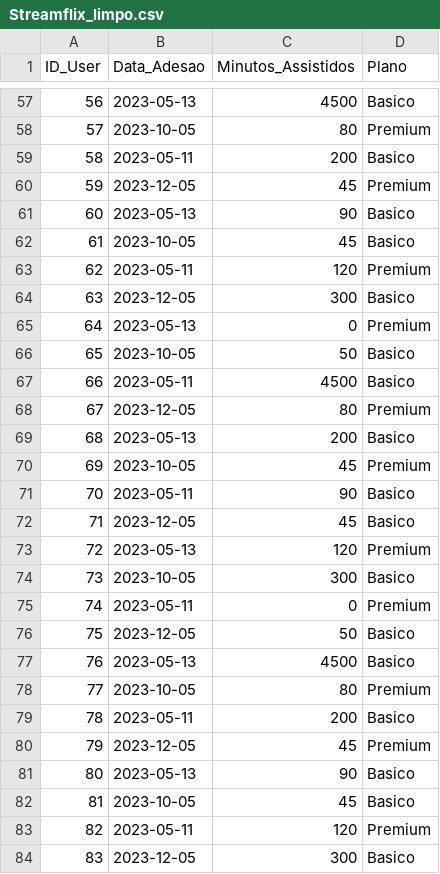
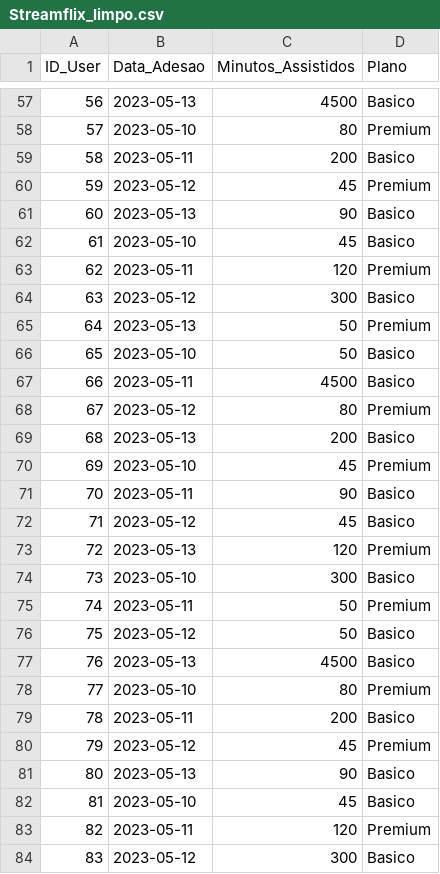
Before and after one commit to AndreiSilveiraRibeiro/StreamFlix, a CSV file: Streamflix_limpo.csv, drawn as a sheet; only a part is shown, gaps mark what is left out; the diff covers the shown part only.

```diff
--- a/Streamflix_limpo.csv
+++ b/Streamflix_limpo.csv
@@ -57,28 +57,28 @@ ID_User,Data_Adesao,Minutos_Assistidos,Plano
 56,2023-05-13,4500,Basico
-57,2023-10-05,80,Premium
+57,2023-05-10,80,Premium
 58,2023-05-11,200,Basico
-59,2023-12-05,45,Premium
+59,2023-05-12,45,Premium
 60,2023-05-13,90,Basico
-61,2023-10-05,45,Basico
+61,2023-05-10,45,Basico
 62,2023-05-11,120,Premium
-63,2023-12-05,300,Basico
-64,2023-05-13,0,Premium
-65,2023-10-05,50,Basico
+63,2023-05-12,300,Basico
+64,2023-05-13,50,Premium
+65,2023-05-10,50,Basico
 66,2023-05-11,4500,Basico
-67,2023-12-05,80,Premium
+67,2023-05-12,80,Premium
 68,2023-05-13,200,Basico
-69,2023-10-05,45,Premium
+69,2023-05-10,45,Premium
 70,2023-05-11,90,Basico
-71,2023-12-05,45,Basico
+71,2023-05-12,45,Basico
 72,2023-05-13,120,Premium
-73,2023-10-05,300,Basico
-74,2023-05-11,0,Premium
-75,2023-12-05,50,Basico
+73,2023-05-10,300,Basico
+74,2023-05-11,50,Premium
+75,2023-05-12,50,Basico
 76,2023-05-13,4500,Basico
-77,2023-10-05,80,Premium
+77,2023-05-10,80,Premium
 78,2023-05-11,200,Basico
-79,2023-12-05,45,Premium
+79,2023-05-12,45,Premium
 80,2023-05-13,90,Basico
-81,2023-10-05,45,Basico
+81,2023-05-10,45,Basico
 82,2023-05-11,120,Premium
-83,2023-12-05,300,Basico
+83,2023-05-12,300,Basico
```
Also changed, not shown: 44 edited cells elsewhere in this file, 7 other files.
